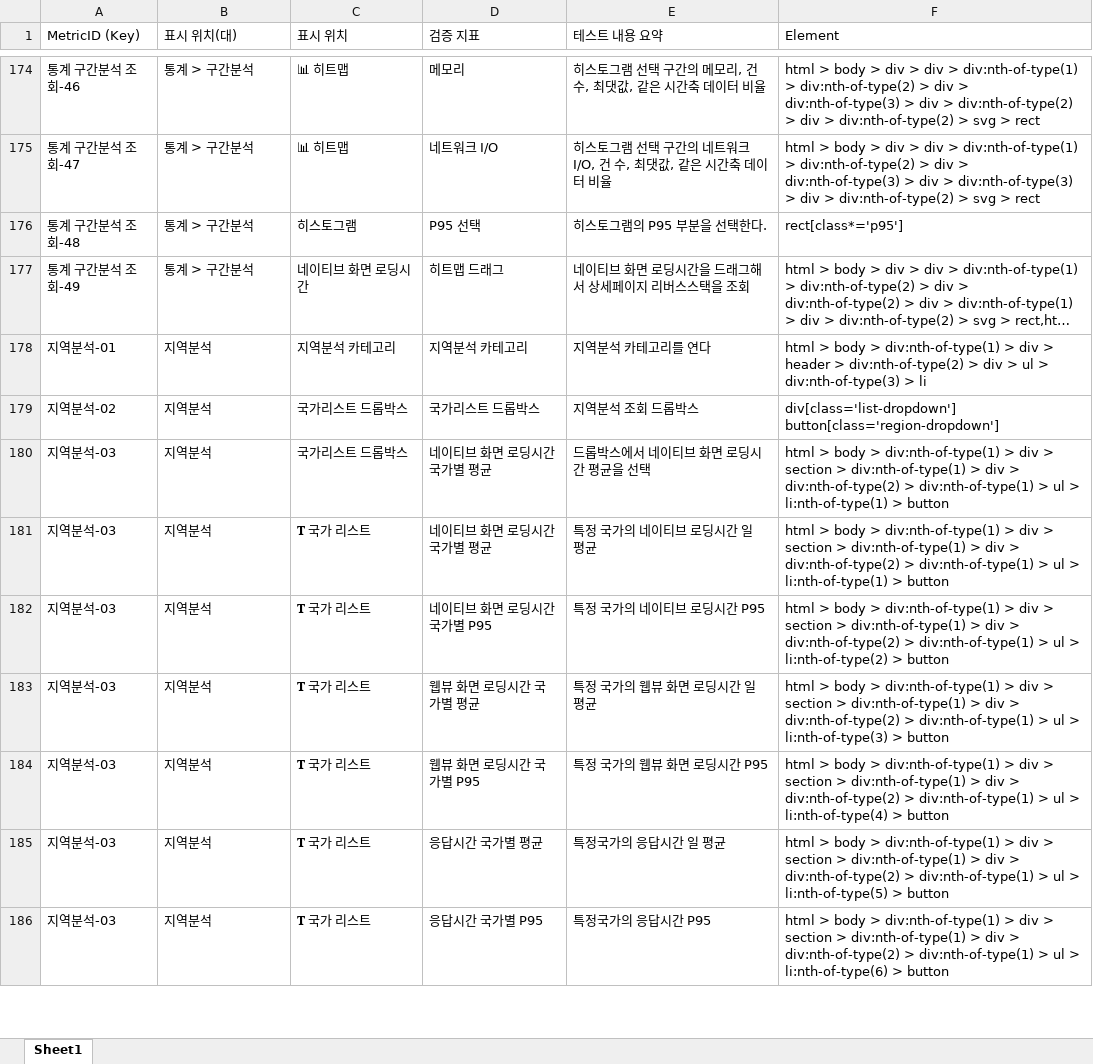
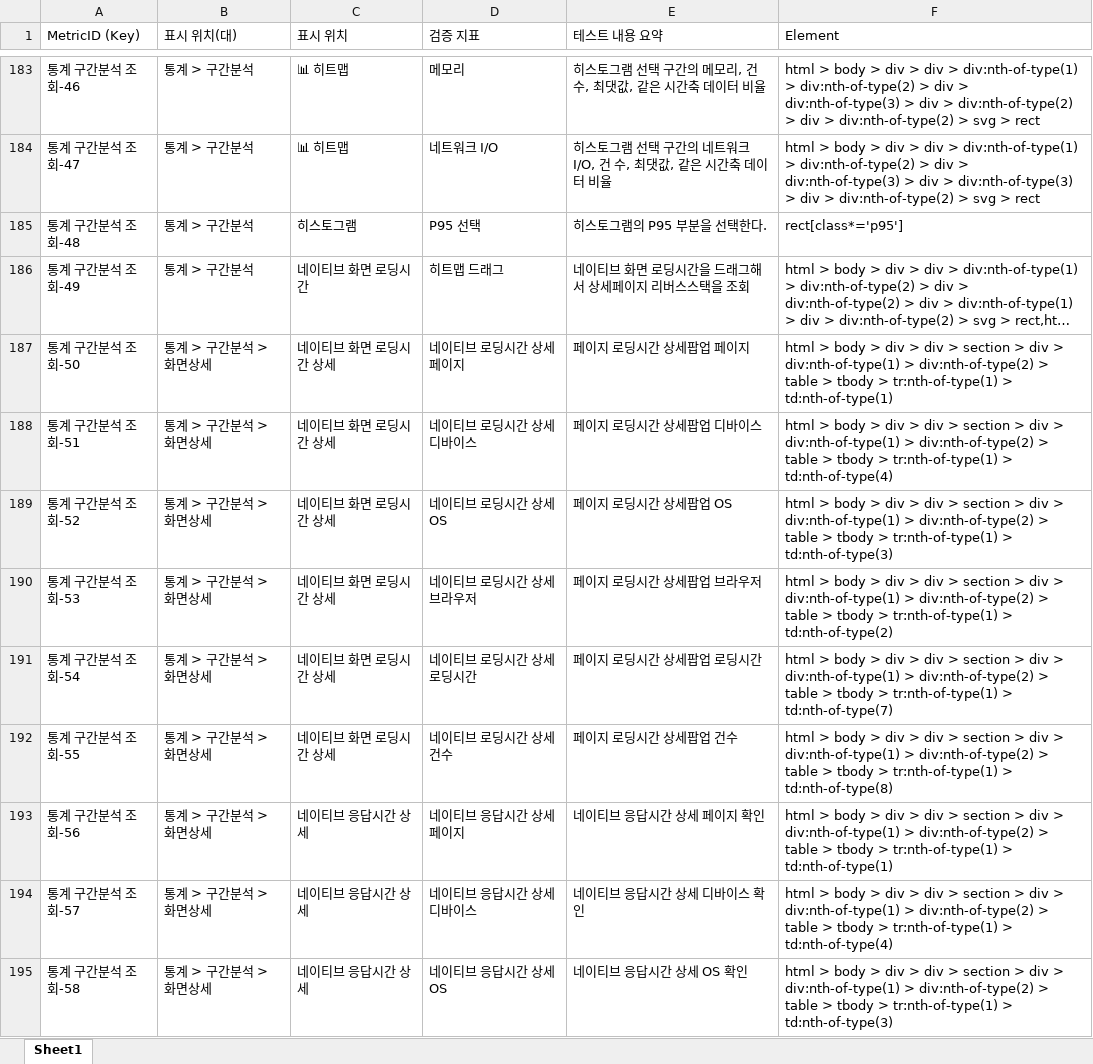
Before and after one commit to onycom-imqa/IMQA-TestSelly, an Excel workbook: SellyExcel/MatricList.xlsx, sheet Sheet1, drawn as a sheet; only a part is shown, gaps mark what is left out; the shorter side is filled out with more unchanged rows; long unchanged cells end in …; values as stored, in another font and other column widths than the file's, no borders; the diff covers the shown part only; the diff names each change by its address in the sheet, - before the commit and + after, or states it on an @@ line.

```diff
--- a/SellyExcel/MatricList.xlsx (sheet Sheet1)
+++ b/SellyExcel/MatricList.xlsx (sheet Sheet1)
+row 187: 통계 구간분석 조회-50 | 통계 > 구간분석 > 화면상세 | 네이티브 화면 로딩시간 상세 | 네이티브 로딩시간 상세 페이지 | 페이지 로딩시간 상세팝업 페이지 | html > body > div > div > section > div > div:nth-of-type(1) > div:nth-of-type(2) > table > tbody > tr:nth-of-type(1) > td:nth-of-type(1)
+row 188: 통계 구간분석 조회-51 | 통계 > 구간분석 > 화면상세 | 네이티브 화면 로딩시간 상세 | 네이티브 로딩시간 상세 디바이스 | 페이지 로딩시간 상세팝업 디바이스 | html > body > div > div > section > div > div:nth-of-type(1) > div:nth-of-type(2) > table > tbody > tr:nth-of-type(1) > td:nth-of-type(4)
+row 189: 통계 구간분석 조회-52 | 통계 > 구간분석 > 화면상세 | 네이티브 화면 로딩시간 상세 | 네이티브 로딩시간 상세 OS | 페이지 로딩시간 상세팝업 OS | html > body > div > div > section > div > div:nth-of-type(1) > div:nth-of-type(2) > table > tbody > tr:nth-of-type(1) > td:nth-of-type(3)
+row 190: 통계 구간분석 조회-53 | 통계 > 구간분석 > 화면상세 | 네이티브 화면 로딩시간 상세 | 네이티브 로딩시간 상세 브라우저 | 페이지 로딩시간 상세팝업 브라우저 | html > body > div > div > section > div > div:nth-of-type(1) > div:nth-of-type(2) > table > tbody > tr:nth-of-type(1) > td:nth-of-type(2)
+row 191: 통계 구간분석 조회-54 | 통계 > 구간분석 > 화면상세 | 네이티브 화면 로딩시간 상세 | 네이티브 로딩시간 상세 로딩시간 | 페이지 로딩시간 상세팝업 로딩시간 | html > body > div > div > section > div > div:nth-of-type(1) > div:nth-of-type(2) > table > tbody > tr:nth-of-type(1) > td:nth-of-type(7)
+row 192: 통계 구간분석 조회-55 | 통계 > 구간분석 > 화면상세 | 네이티브 화면 로딩시간 상세 | 네이티브 로딩시간 상세 건수 | 페이지 로딩시간 상세팝업 건수 | html > body > div > div > section > div > div:nth-of-type(1) > div:nth-of-type(2) > table > tbody > tr:nth-of-type(1) > td:nth-of-type(8)
+row 193: 통계 구간분석 조회-56 | 통계 > 구간분석 > 화면상세 | 네이티브 응답시간 상세 | 네이티브 응답시간 상세 페이지 | 네이티브 응답시간 상세 페이지 확인 | html > body > div > div > section > div > div:nth-of-type(1) > div:nth-of-type(2) > table > tbody > tr:nth-of-type(1) > td:nth-of-type(1)
+row 194: 통계 구간분석 조회-57 | 통계 > 구간분석 > 화면상세 | 네이티브 응답시간 상세 | 네이티브 응답시간 상세 디바이스 | 네이티브 응답시간 상세 디바이스 확인 | html > body > div > div > section > div > div:nth-of-type(1) > div:nth-of-type(2) > table > tbody > tr:nth-of-type(1) > td:nth-of-type(4)
+row 195: 통계 구간분석 조회-58 | 통계 > 구간분석 > 화면상세 | 네이티브 응답시간 상세 | 네이티브 응답시간 상세 OS | 네이티브 응답시간 상세 OS 확인 | html > body > div > div > section > div > div:nth-of-type(1) > div:nth-of-type(2) > table > tbody > tr:nth-of-type(1) > td:nth-of-type(3)
```
Also changed, not shown: 41 added rows, 56 edited cells and cell formats elsewhere in this sheet, 2 other files.
